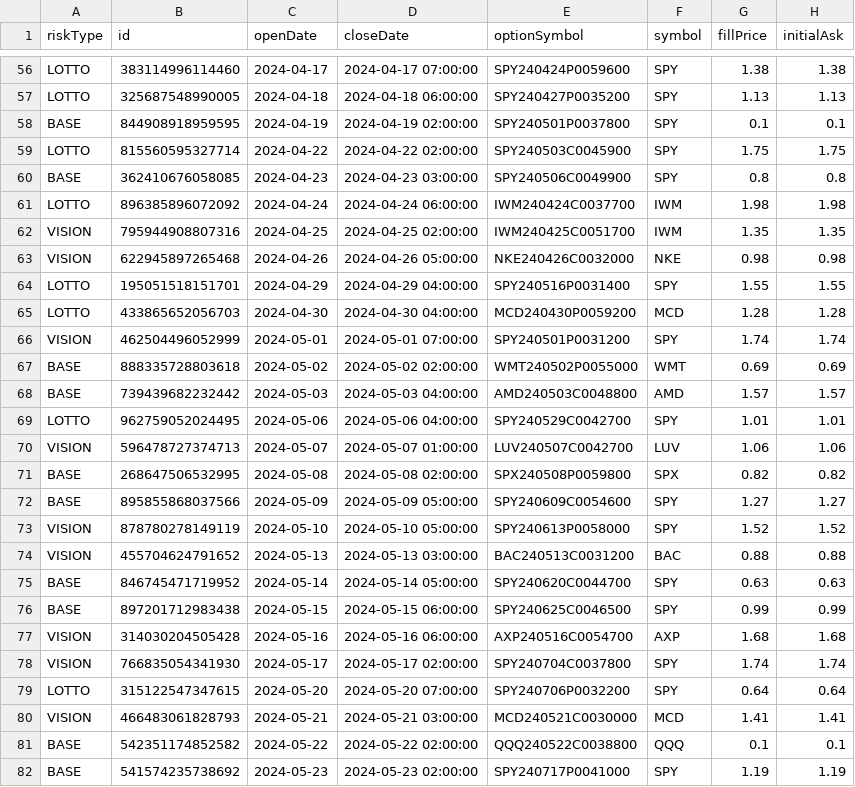
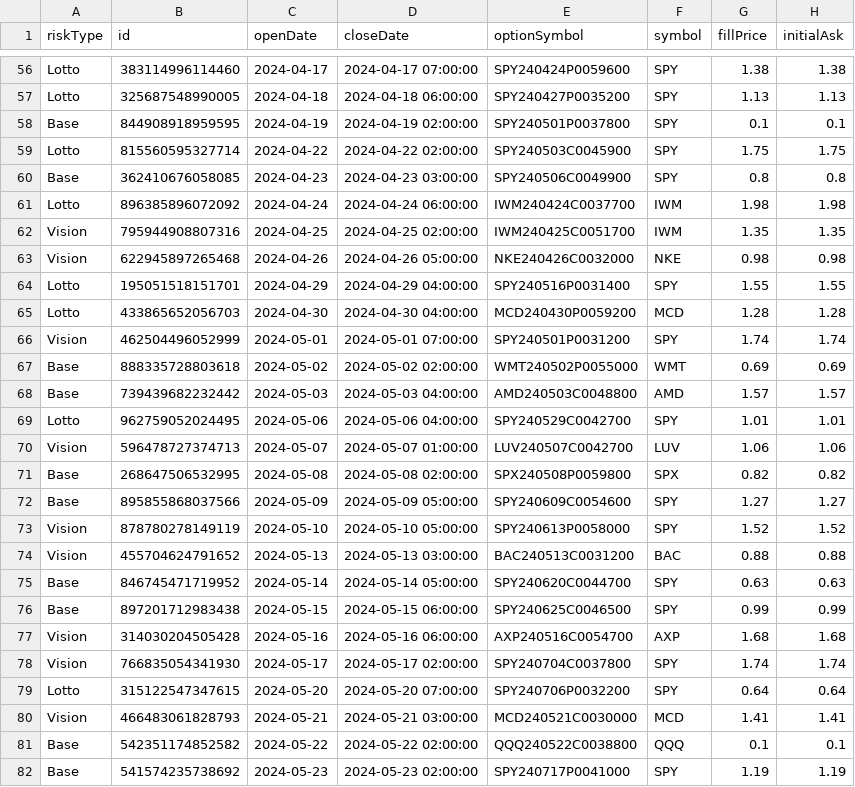
Before and after one commit to LII41333733/apex-frontend, a CSV file: src/data/mockDataCurrent.csv, drawn as a sheet; only a part is shown, gaps mark what is left out; the diff covers the shown part only; the diff names each change by its address in the sheet, - before the commit and + after, or states it on an @@ line.

```diff
--- a/src/data/mockDataCurrent.csv
+++ b/src/data/mockDataCurrent.csv
-A56:A57 (riskType): LOTTO
+A56:A57 (riskType): Lotto
-A58 (riskType): BASE
+A58 (riskType): Base
-A59 (riskType): LOTTO
+A59 (riskType): Lotto
-A60 (riskType): BASE
+A60 (riskType): Base
-A61 (riskType): LOTTO
+A61 (riskType): Lotto
-A62:A63 (riskType): VISION
+A62:A63 (riskType): Vision
-A64:A65 (riskType): LOTTO
+A64:A65 (riskType): Lotto
-A66 (riskType): VISION
+A66 (riskType): Vision
-A67:A68 (riskType): BASE
+A67:A68 (riskType): Base
-A69 (riskType): LOTTO
+A69 (riskType): Lotto
-A70 (riskType): VISION
+A70 (riskType): Vision
-A71:A72 (riskType): BASE
+A71:A72 (riskType): Base
-A73:A74 (riskType): VISION
+A73:A74 (riskType): Vision
-A75:A76 (riskType): BASE
+A75:A76 (riskType): Base
-A77:A78 (riskType): VISION
+A77:A78 (riskType): Vision
-A79 (riskType): LOTTO
+A79 (riskType): Lotto
-A80 (riskType): VISION
+A80 (riskType): Vision
-A81:A82 (riskType): BASE
+A81:A82 (riskType): Base
```
Also changed, not shown: 168 edited cells elsewhere in this file, 58 other files.
